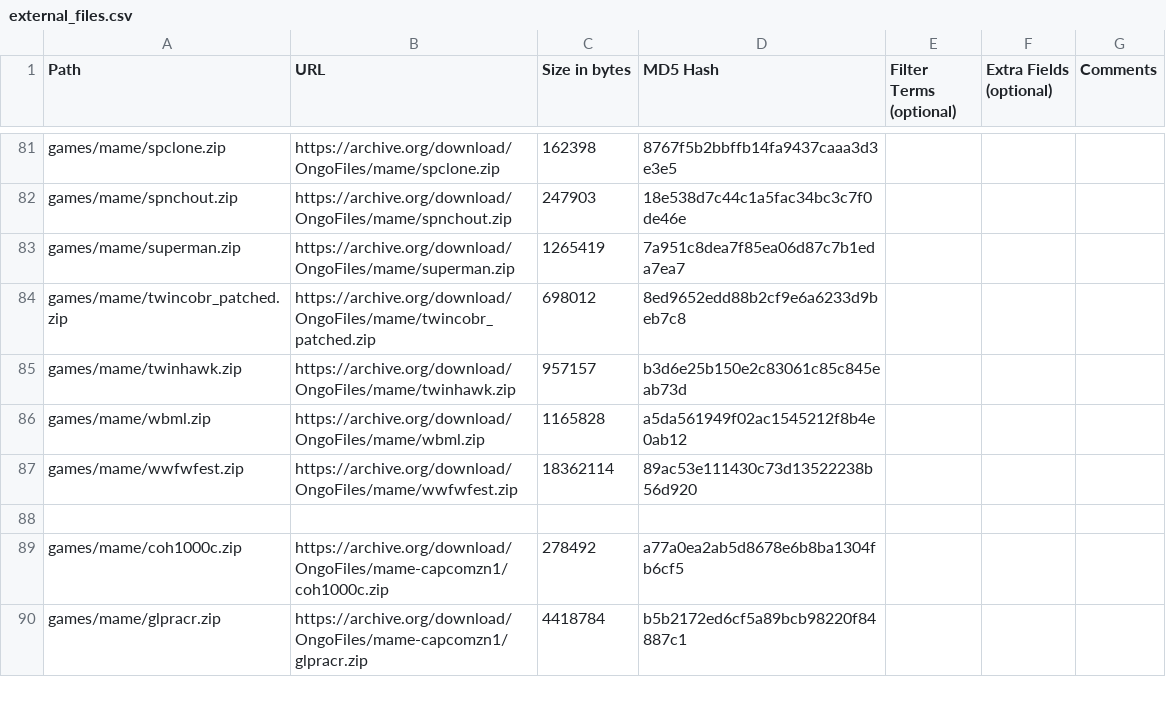
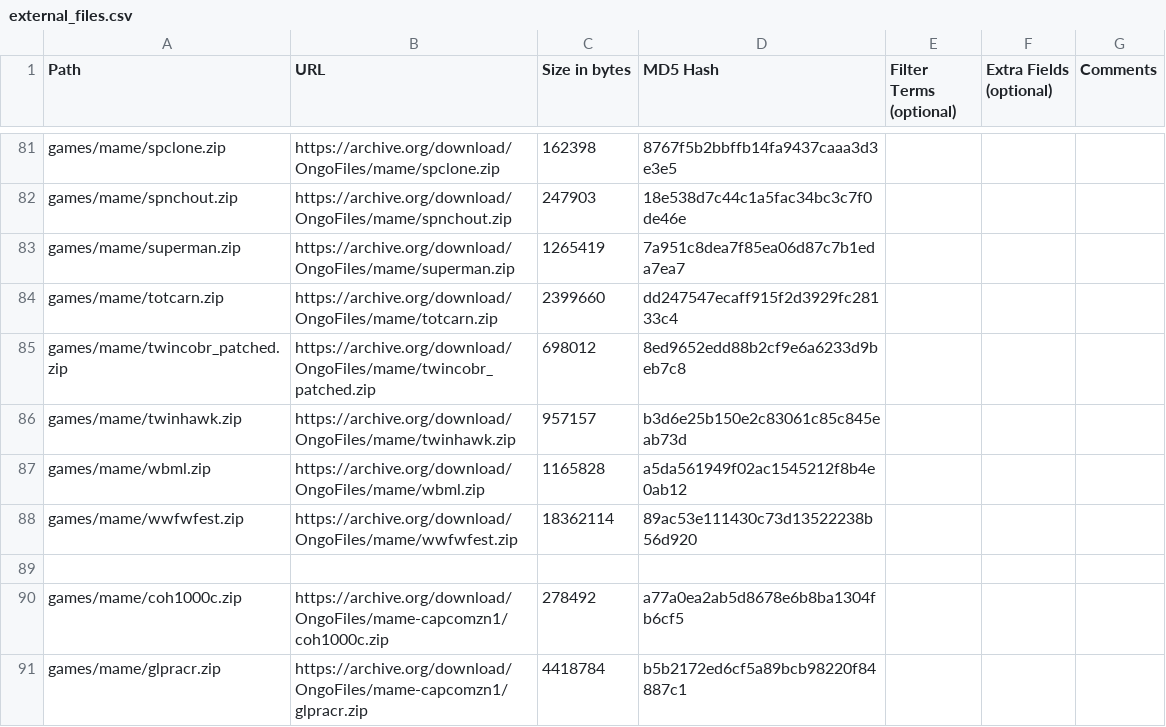
Before and after one commit to OngoGablogian/MiSTer_Ongo, a CSV file: external_files.csv, drawn as a sheet; only a part is shown, gaps mark what is left out.

```diff
--- a/external_files.csv
+++ b/external_files.csv
@@ -83,2 +83,3 @@ games/mame/spnchout.zip,https://archive.org/download/OngoFiles/mame/spnchout.zip
 games/mame/superman.zip,https://archive.org/download/OngoFiles/mame/superman.zip,"1265419",7a951c8dea7f85ea06d87c7b1eda7ea7,,,
+games/mame/totcarn.zip,https://archive.org/download/OngoFiles/mame/totcarn.zip,"2399660",dd247547ecaff915f2d3929fc28133c4,,,
 games/mame/twincobr_patched.zip,https://archive.org/download/OngoFiles/mame/twincobr_patched.zip,"698012",8ed9652edd88b2cf9e6a6233d9beb7c8,,,
```
Also changed, not shown: 5 other files.
